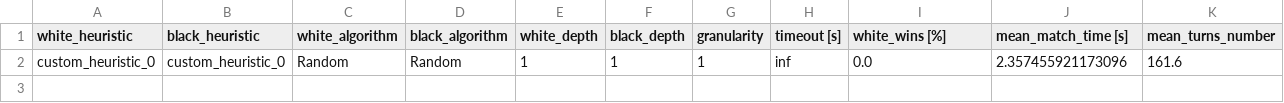
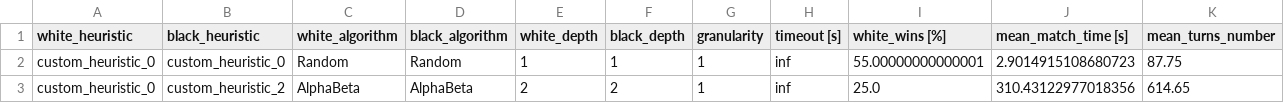
Before and after one commit to marielean/AnalogChess, a CSV file: results.csv, drawn as a sheet.

```diff
--- a/results.csv
+++ b/results.csv
@@ -1,2 +1,3 @@
 white_heuristic; black_heuristic; white_algorithm; black_algorithm; white_depth; black_depth; granularity; timeout [s]; white_wins [%]; mean_match_time [s]; mean_turns_number
-custom_heuristic_0; custom_heuristic_0; Random; Random; 1; 1; 1; inf; 0.0; 2.357455921173096; 161.6
+custom_heuristic_0; custom_heuristic_0; Random; Random; 1; 1; 1; inf; 55.00000000000001; 2.9014915108680723; 87.75
+custom_heuristic_0; custom_heuristic_2; AlphaBeta; AlphaBeta; 2; 2; 1; inf; 25.0; 310.43122977018356; 614.65
```
Also changed, not shown: 9 other files.
